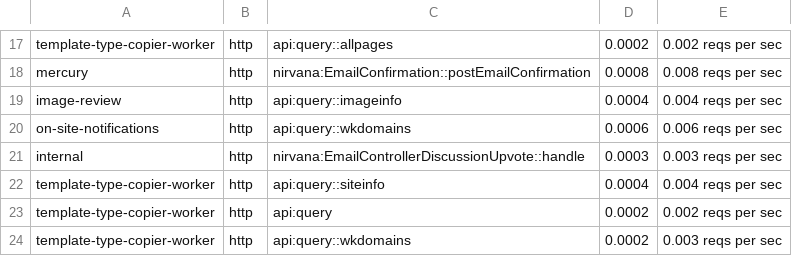
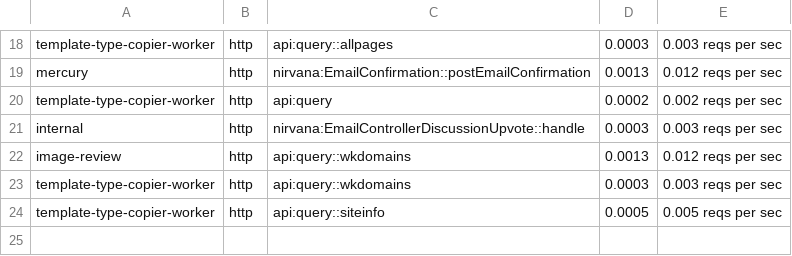
Before and after one commit to Wikia/data-flow-graphs, a TSV file: output/http_mediawiki.tsv, drawn as a sheet; only a part is shown, gaps mark what is left out; removed rows and columns are numbered as before the commit, all else as after; the diff covers the shown part only; the diff names each change by its address in the sheet, - before the commit and + after, or states it on an @@ line.

```diff
--- a/output/http_mediawiki.tsv
+++ b/output/http_mediawiki.tsv
-D18: 0.0002
+D18: 0.0003
-E18: 0.002 reqs per sec
+E18: 0.003 reqs per sec
-D19: 0.0008
+D19: 0.0013
-E19: 0.008 reqs per sec
+E19: 0.012 reqs per sec
-row 19: image-review | http | api:query::imageinfo | 0.0004 | 0.004 reqs per sec
-row 20: on-site-notifications | http | api:query::wkdomains | 0.0006 | 0.006 reqs per sec
@@ row 23 moved to row 20: template-type-copier-worker @@
+row 22: image-review | http | api:query::wkdomains | 0.0013 | 0.012 reqs per sec
-C23: api:query::siteinfo
+C23: api:query::wkdomains
-D23: 0.0004
+D23: 0.0003
-E23: 0.004 reqs per sec
+E23: 0.003 reqs per sec
-C24: api:query::wkdomains
+C24: api:query::siteinfo
-D24: 0.0002
+D24: 0.0005
-E24: 0.003 reqs per sec
+E24: 0.005 reqs per sec
```
Also changed, not shown: 6 added rows, 5 removed rows and 23 edited cells elsewhere in this file, output/http_mobile_apps.tsv, output/http_pandora.tsv, 4 other files.
